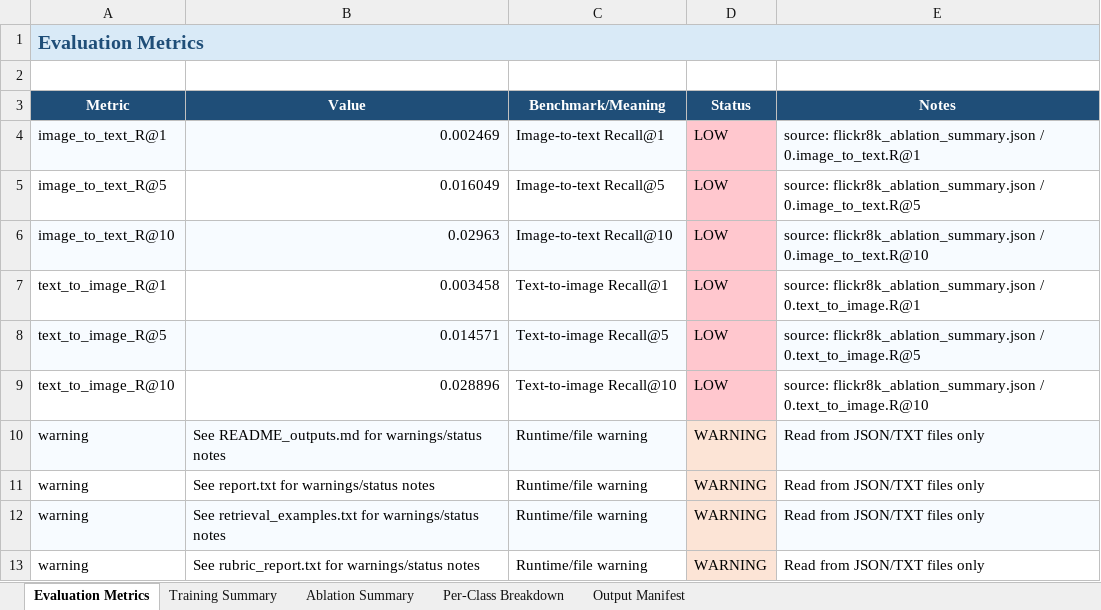
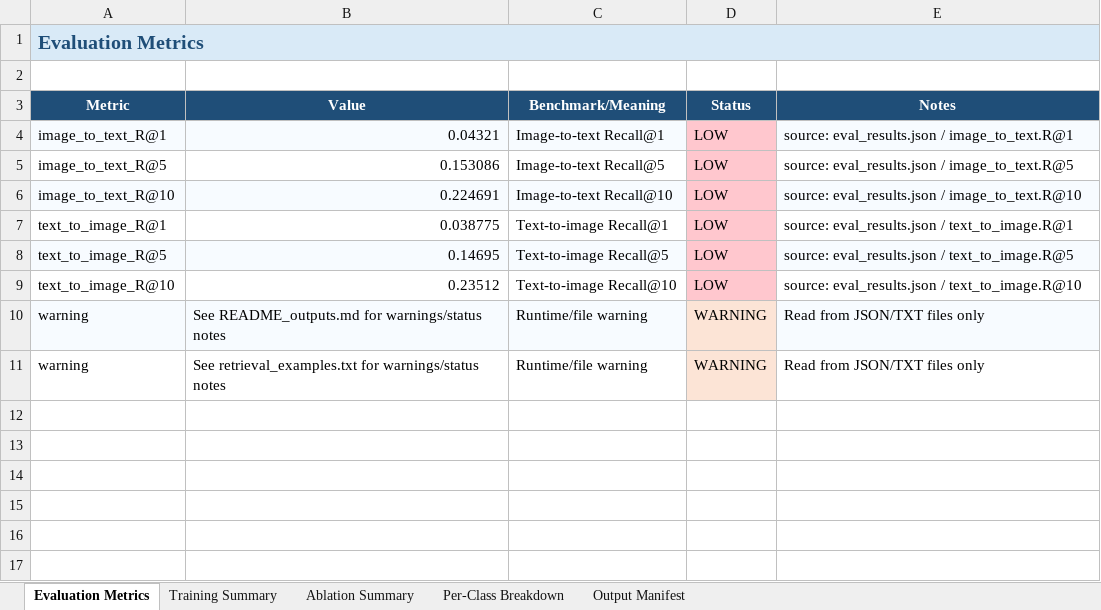
Before and after one commit to hntung23-HCMUS/ImageBind_ML_HCMUS_2026, an Excel workbook: ResultForText2/02_flickr8k_text_excel_report.xlsx, sheet Evaluation Metrics, drawn as a sheet; values as stored, in another font and other column widths than the file's, no borders; removed rows and columns are numbered as before the commit, all else as after; the diff names each change by its address in the sheet, - before the commit and + after, or states it on an @@ line.

```diff
--- a/ResultForText2/02_flickr8k_text_excel_report.xlsx (sheet Evaluation Metrics)
+++ b/ResultForText2/02_flickr8k_text_excel_report.xlsx (sheet Evaluation Metrics)
-B4 (Value): 0.002469
+B4 (Value): 0.04321
-E4 (Notes): source: flickr8k_ablation_summary.json / 0.image_to_text.R@1
+E4 (Notes): source: eval_results.json / image_to_text.R@1
-B5 (Value): 0.016049
+B5 (Value): 0.153086
-E5 (Notes): source: flickr8k_ablation_summary.json / 0.image_to_text.R@5
+E5 (Notes): source: eval_results.json / image_to_text.R@5
-B6 (Value): 0.02963
+B6 (Value): 0.224691
-E6 (Notes): source: flickr8k_ablation_summary.json / 0.image_to_text.R@10
+E6 (Notes): source: eval_results.json / image_to_text.R@10
-B7 (Value): 0.003458
+B7 (Value): 0.038775
-E7 (Notes): source: flickr8k_ablation_summary.json / 0.text_to_image.R@1
+E7 (Notes): source: eval_results.json / text_to_image.R@1
-B8 (Value): 0.014571
+B8 (Value): 0.14695
-E8 (Notes): source: flickr8k_ablation_summary.json / 0.text_to_image.R@5
+E8 (Notes): source: eval_results.json / text_to_image.R@5
-B9 (Value): 0.028896
+B9 (Value): 0.23512
-E9 (Notes): source: flickr8k_ablation_summary.json / 0.text_to_image.R@10
+E9 (Notes): source: eval_results.json / text_to_image.R@10
-row 11: warning | See report.txt for warnings/status notes | Runtime/file warning | WARNING | Read from JSON/TXT files only
-A11:C11 fill: #F7FBFF
+A11:C11 fill: none
-E11 fill: #F7FBFF
+E11 fill: none
-row 13: warning | See rubric_report.txt for warnings/status notes | Runtime/file warning | WARNING | Read from JSON/TXT files only
```
Also changed, not shown: sheet Per-Class Breakdown, sheet Ablation Summary, sheet Training Summary, sheet Output Manifest, 18 other files.
